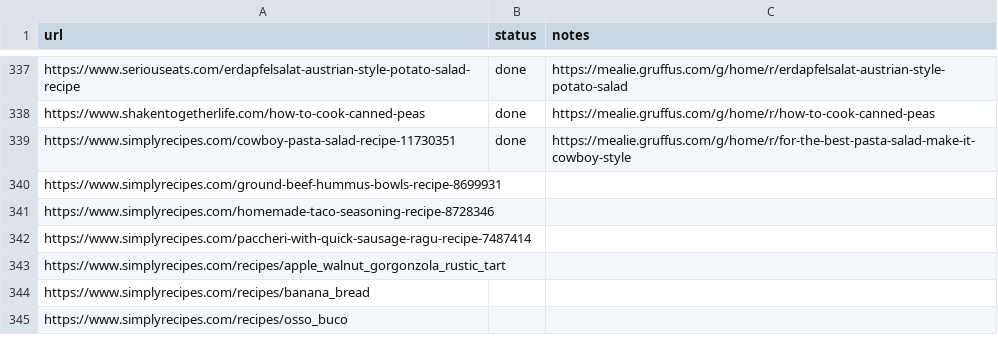
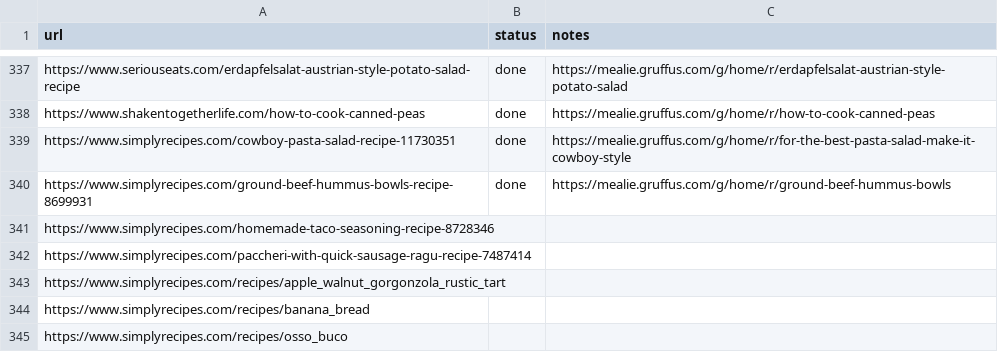
Before and after one commit to Gruffuss/MealieList, a CSV file: recipes.csv, drawn as a sheet; only a part is shown, gaps mark what is left out.

Commit message:
Mark Ground Beef Hummus Bowls done

```diff
--- a/recipes.csv
+++ b/recipes.csv
@@ -339,3 +339,3 @@ https://www.shakentogetherlife.com/how-to-cook-canned-peas,done,https://mealie.g
 https://www.simplyrecipes.com/cowboy-pasta-salad-recipe-11730351,done,https://mealie.gruffus.com/g/home/r/for-the-best-pasta-salad-make-it-cowboy-style
-https://www.simplyrecipes.com/ground-beef-hummus-bowls-recipe-8699931,,
+https://www.simplyrecipes.com/ground-beef-hummus-bowls-recipe-8699931,done,https://mealie.gruffus.com/g/home/r/ground-beef-hummus-bowls
 https://www.simplyrecipes.com/homemade-taco-seasoning-recipe-8728346,,
```
